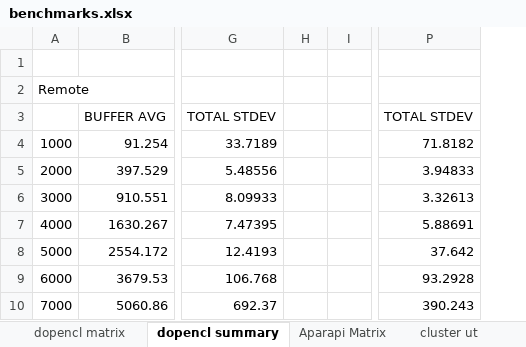
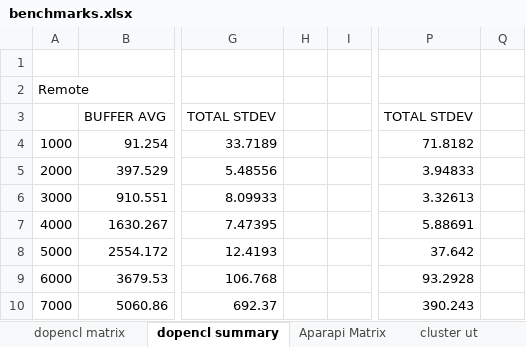
Before and after one commit to florianroesler/dynamo_thesis, an Excel workbook: benchmarks.xlsx, sheet dopencl summary, drawn as a sheet; only a part is shown, gaps mark what is left out; values as stored, in another font and other column widths than the file's, no borders; removed rows and columns are numbered as before the commit, all else as after; the diff names each change by its address in the sheet, - before the commit and + after, or states it on an @@ line.

```diff
--- a/benchmarks.xlsx (sheet dopencl summary)
+++ b/benchmarks.xlsx (sheet dopencl summary)
-column H, empty
+column H, empty
+column Q, empty
```
Also changed, not shown: sheet Sharded Matrix, other sheet tabs, 4 other files.
